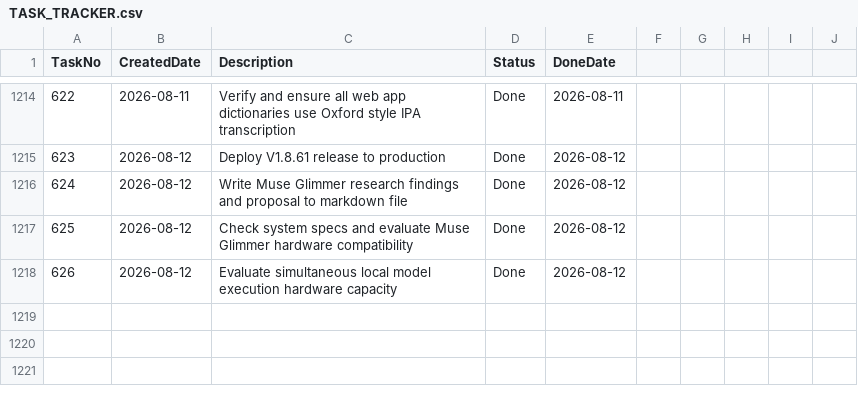
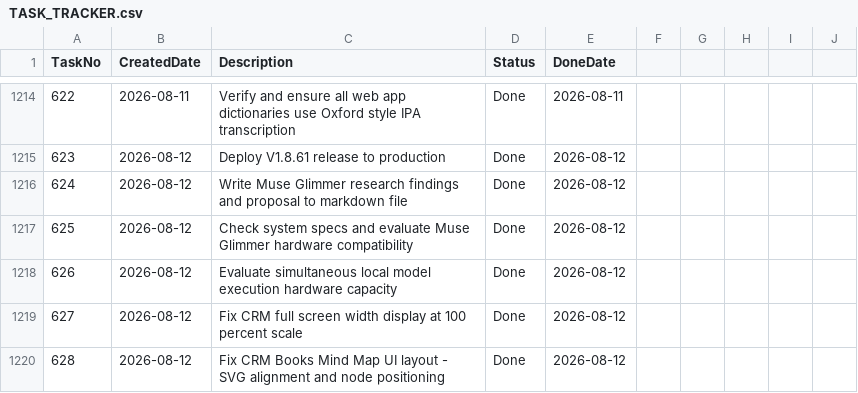
Before and after one commit to huathanhnam95-del/demoproject, a CSV file: TASK_TRACKER.csv, drawn as a sheet; only a part is shown, gaps mark what is left out; the diff names each change by its address in the sheet, - before the commit and + after, or states it on an @@ line.

Commit message:
release: V1.8.63 - Mind Map UI auto-fit layout & radial spacing enhancements

```diff
--- a/TASK_TRACKER.csv
+++ b/TASK_TRACKER.csv
+row 1219: 627 | 2026-08-12 | Fix CRM full screen width display at 100 percent scale | Done | 2026-08-12
+row 1220: 628 | 2026-08-12 | Fix CRM Books Mind Map UI layout - SVG alignment and node positioning | Done | 2026-08-12
```
Also changed, not shown: 8 other files.
